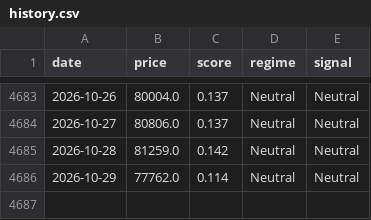
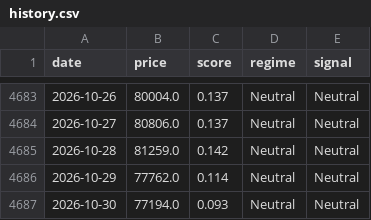
Before and after one commit to kerdoscapital/kerdos-site, a CSV file: bitcoin/history.csv, drawn as a sheet; only a part is shown, gaps mark what is left out; the diff names each change by its address in the sheet, - before the commit and + after, or states it on an @@ line.

```diff
--- a/bitcoin/history.csv
+++ b/bitcoin/history.csv
+row 4687: 2026-10-30 | 77194.0 | 0.093 | Neutral | Neutral
```
Also changed, not shown: bitcoin/equity.csv, 18 other files.
